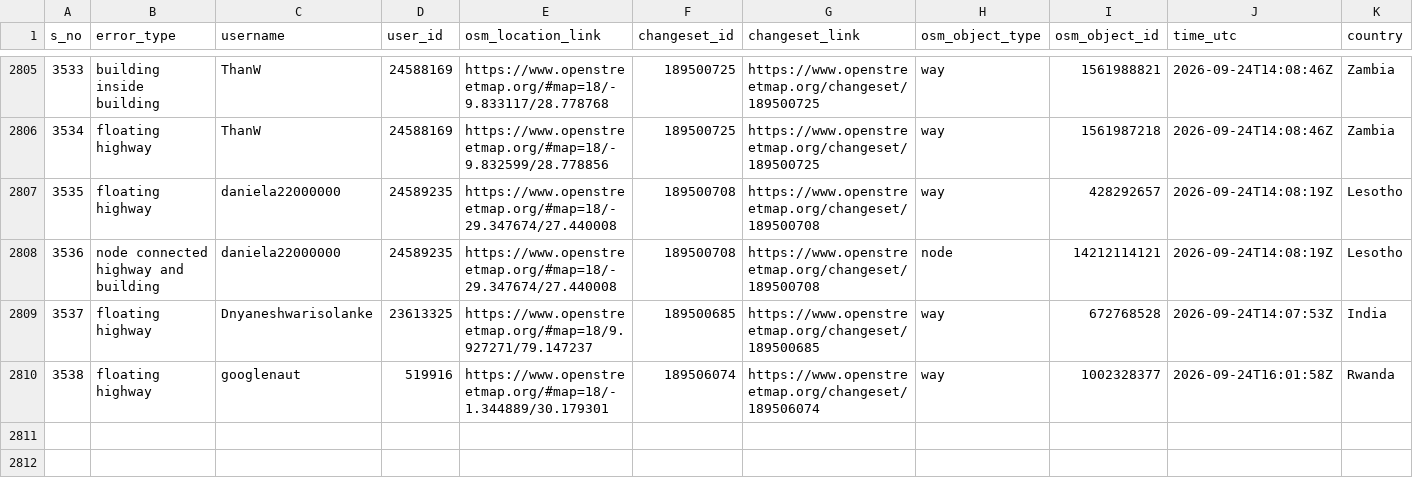
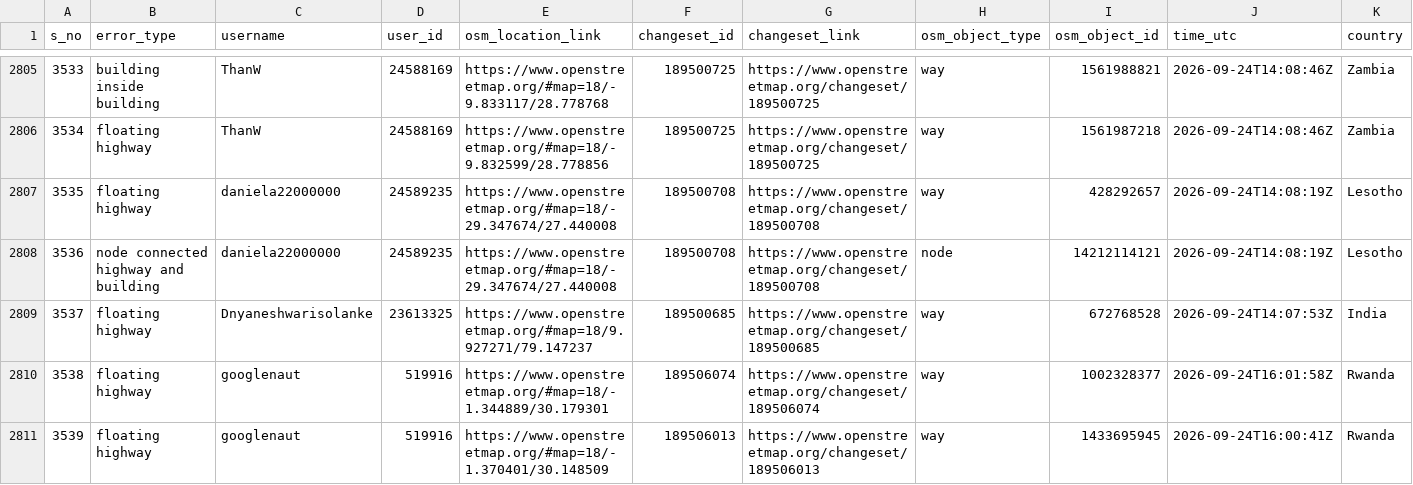
Before and after one commit to KingVik-Planet/OSM_Quality_Check, a CSV file: data/quality_check_1.csv, drawn as a sheet; only a part is shown, gaps mark what is left out; rows hold the shown columns only; the diff names each change by its address in the sheet, - before the commit and + after, or states it on an @@ line.

```diff
--- a/data/quality_check_1.csv
+++ b/data/quality_check_1.csv
+row 2811: 3539 | floating highway | googlenaut | 519916 | https://www.openstreetmap.org/#map=18/-1.370401/30.148509 | 189506013 | https://www.openstreetmap.org/changeset/189506013 | way | 1433695945 | 2026-09-24T16:00:41Z | Rwanda
```
Also changed, not shown: 2 other files.
